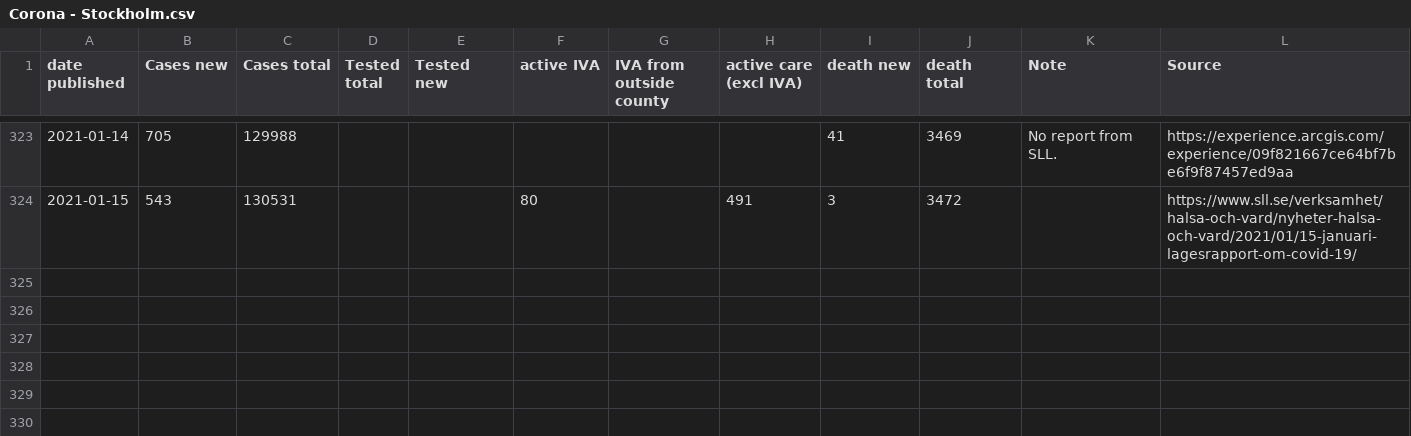
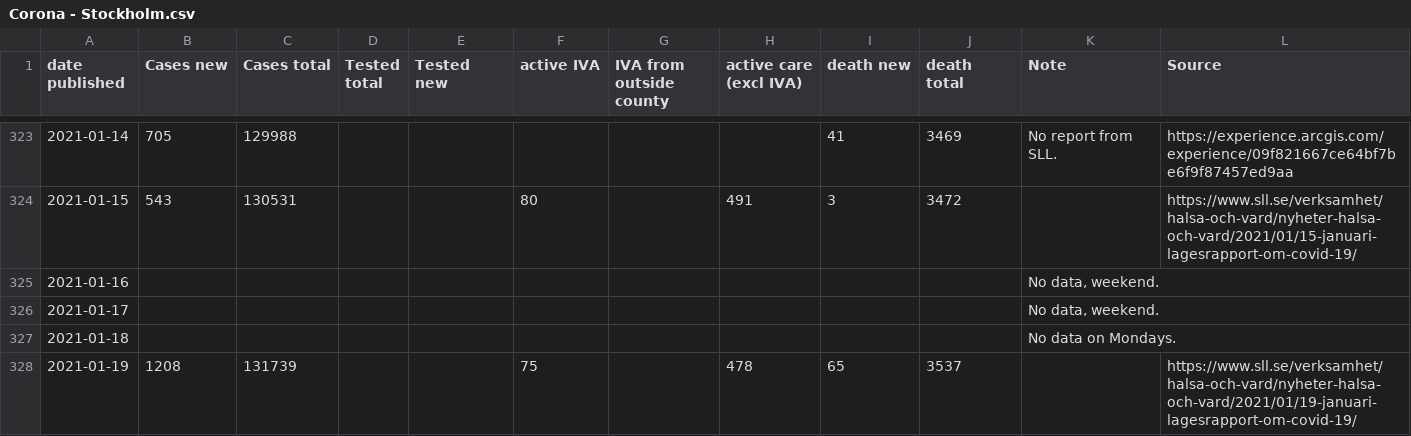
Before and after one commit to mrunesson/covid-19, a CSV file: Corona - Stockholm.csv, drawn as a sheet; only a part is shown, gaps mark what is left out.

Commit message:
Added 2021-01-19

```diff
--- a/Corona - Stockholm.csv
+++ b/Corona - Stockholm.csv
@@ -324 +324,5 @@ date published,Cases new,Cases total,Tested total,Tested new,active IVA,IVA from
 2021-01-15,543,130531,,,80,,491,3,3472,,https://www.sll.se/verksamhet/halsa-och-vard/nyheter-halsa-och-vard/2021/01/15-januari-lagesrapport-om-covid-19/
+2021-01-16,,,,,,,,,,"No data, weekend.",
+2021-01-17,,,,,,,,,,"No data, weekend.",
+2021-01-18,,,,,,,,,,No data on Mondays.,
+2021-01-19,1208,131739,,,75,,478,65,3537,,https://www.sll.se/verksamhet/halsa-och-vard/nyheter-halsa-och-vard/2021/01/19-januari-lagesrapport-om-covid-19/
```
